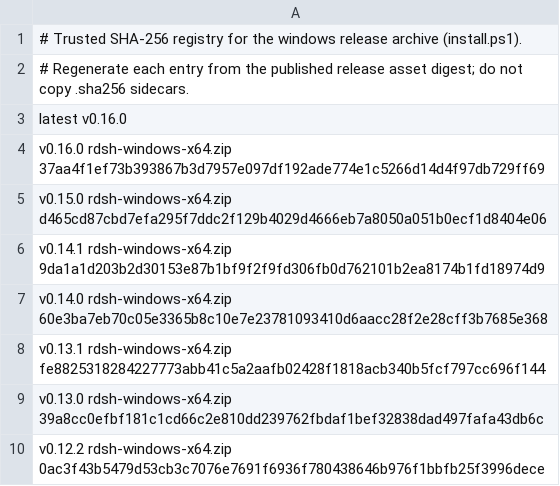
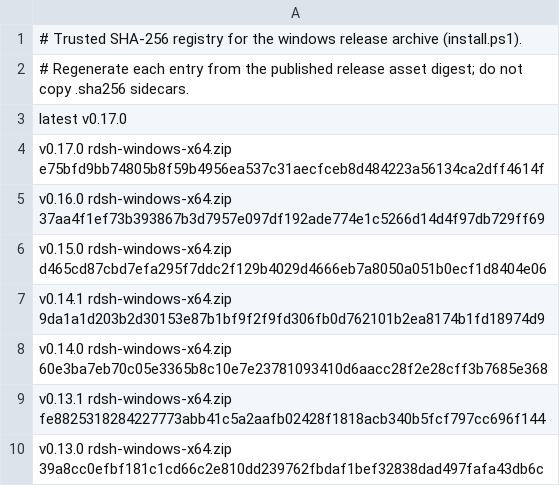
Before and after one commit to jimoto-no-llm/rustdsh, a TSV file: release-digests-windows.tsv, drawn as a sheet; only a part is shown; the shorter side is filled out with more unchanged rows.

```diff
--- a/release-digests-windows.tsv
+++ b/release-digests-windows.tsv
@@ -2,3 +2,4 @@
 # Regenerate each entry from the published release asset digest; do not copy .sha256 sidecars.
-latest v0.16.0
+latest v0.17.0
+v0.17.0 rdsh-windows-x64.zip e75bfd9bb74805b8f59b4956ea537c31aecfceb8d484223a56134ca2dff4614f
 v0.16.0 rdsh-windows-x64.zip 37aa4f1ef73b393867b3d7957e097df192ade774e1c5266d14d4f97db729ff69
```
Also changed, not shown: release-digests.tsv, release-plugins-digests.tsv, 5 other files.
